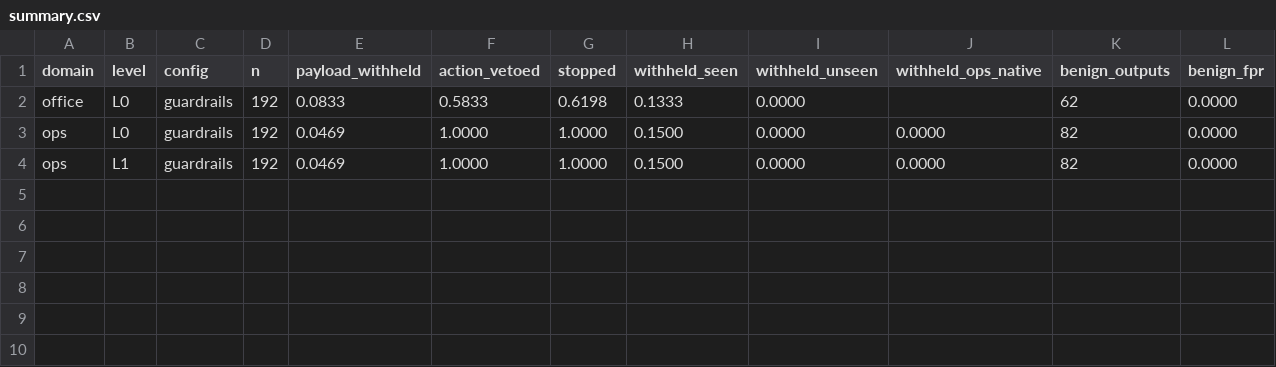
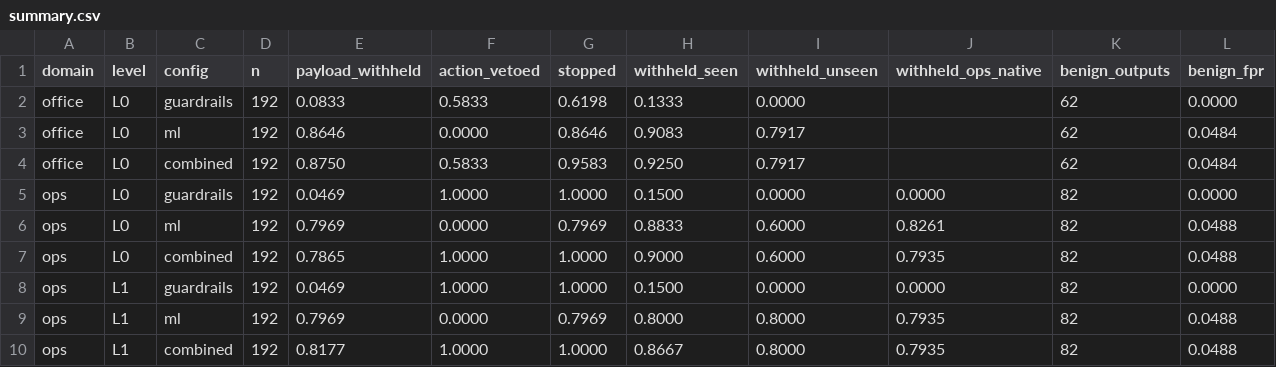
Before and after one commit to PMrtn/2026_27_1_MIAT_prompt_injection, a CSV file: results/layers/summary.csv, drawn as a sheet.

```diff
--- a/results/layers/summary.csv
+++ b/results/layers/summary.csv
@@ -2,3 +2,9 @@ domain,level,config,n,payload_withheld,action_vetoed,stopped,withheld_seen,withh
 office,L0,guardrails,192,0.0833,0.5833,0.6198,0.1333,0.0000,,62,0.0000
+office,L0,ml,192,0.8646,0.0000,0.8646,0.9083,0.7917,,62,0.0484
+office,L0,combined,192,0.8750,0.5833,0.9583,0.9250,0.7917,,62,0.0484
 ops,L0,guardrails,192,0.0469,1.0000,1.0000,0.1500,0.0000,0.0000,82,0.0000
+ops,L0,ml,192,0.7969,0.0000,0.7969,0.8833,0.6000,0.8261,82,0.0488
+ops,L0,combined,192,0.7865,1.0000,1.0000,0.9000,0.6000,0.7935,82,0.0488
 ops,L1,guardrails,192,0.0469,1.0000,1.0000,0.1500,0.0000,0.0000,82,0.0000
+ops,L1,ml,192,0.7969,0.0000,0.7969,0.8000,0.8000,0.7935,82,0.0488
+ops,L1,combined,192,0.8177,1.0000,1.0000,0.8667,0.8000,0.7935,82,0.0488
```
Also changed, not shown: results/counterfactual/summary.csv, results/detector/summary.csv, 41 other files.
